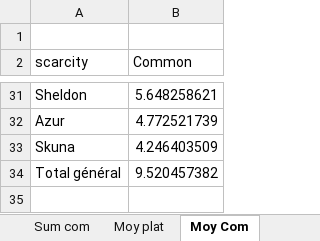
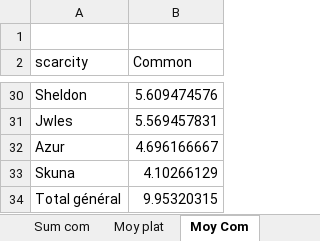
Before and after one commit to JulienMaille/rules-market-watcher, an Excel workbook: rules.xlsx, sheet Moy Com, drawn as a sheet; only a part is shown, gaps mark what is left out; values as stored, in another font and other column widths than the file's, no borders; charts and pictures not drawn; addresses are those after the commit; the diff covers the shown part only; the diff names each change by its address in the sheet, - before the commit and + after, or states it on an @@ line.

```diff
--- a/rules.xlsx (sheet Moy Com)
+++ b/rules.xlsx (sheet Moy Com)
-B30 (Common): 5.648258621
+B30 (Common): 5.609474576
+row 31: Jwles | 5.569457831
-B32 (Common): 4.772521739
+B32 (Common): 4.696166667
-B33 (Common): 4.246403509
+B33 (Common): 4.10266129
-B34 (Common): 9.520457382
+B34 (Common): 9.95320315
```
Also changed, not shown: 6 added rows, 7 removed rows and 18 edited cells elsewhere in this sheet, sheet export, sheet Sum serial, sheet ventes date, sheet nb ventes, sheet Sum com, sheet Histogramme, 2 more sheets, other sheet tabs, charts or pictures, 4 other files.
